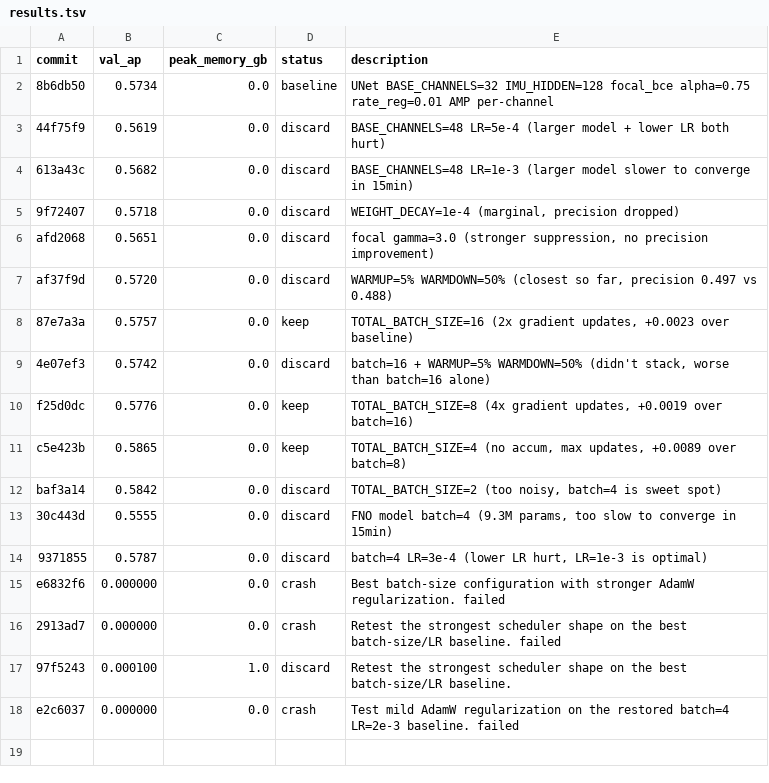
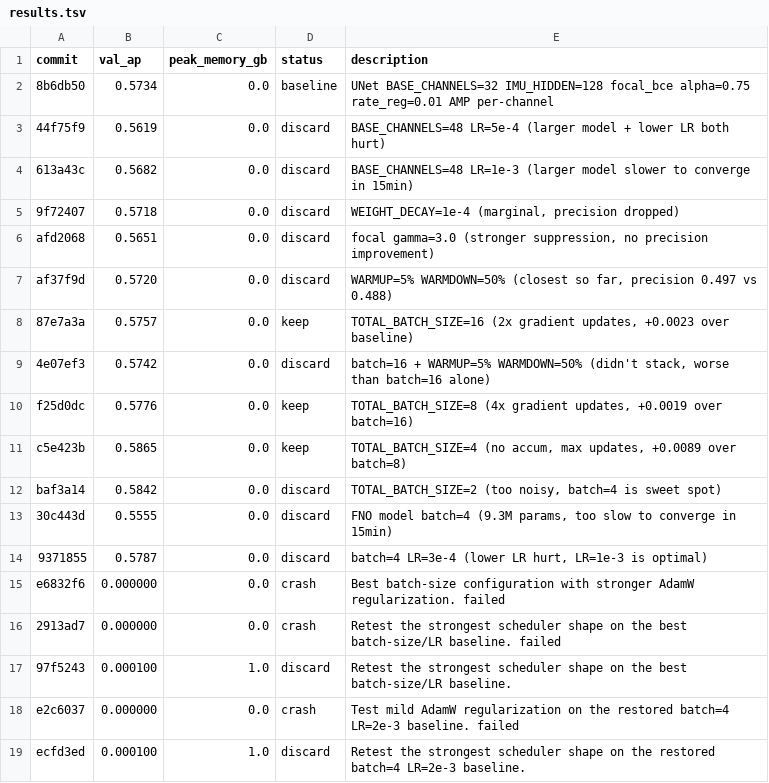
Before and after one commit to vlordier/v2e, a TSV file: research/v2e_imu/results.tsv, drawn as a sheet.

Commit message:
chore: log discard ecfd3ed val_ap=0.0001

```diff
--- a/research/v2e_imu/results.tsv
+++ b/research/v2e_imu/results.tsv
@@ -18 +18,2 @@ e6832f6	0.000000	0.0	crash	Best batch-size configuration with stronger AdamW reg
 e2c6037	0.000000	0.0	crash	Test mild AdamW regularization on the restored batch=4 LR=2e-3 baseline. failed
+ecfd3ed	0.000100	1.0	discard	Retest the strongest scheduler shape on the restored batch=4 LR=2e-3 baseline.
```
